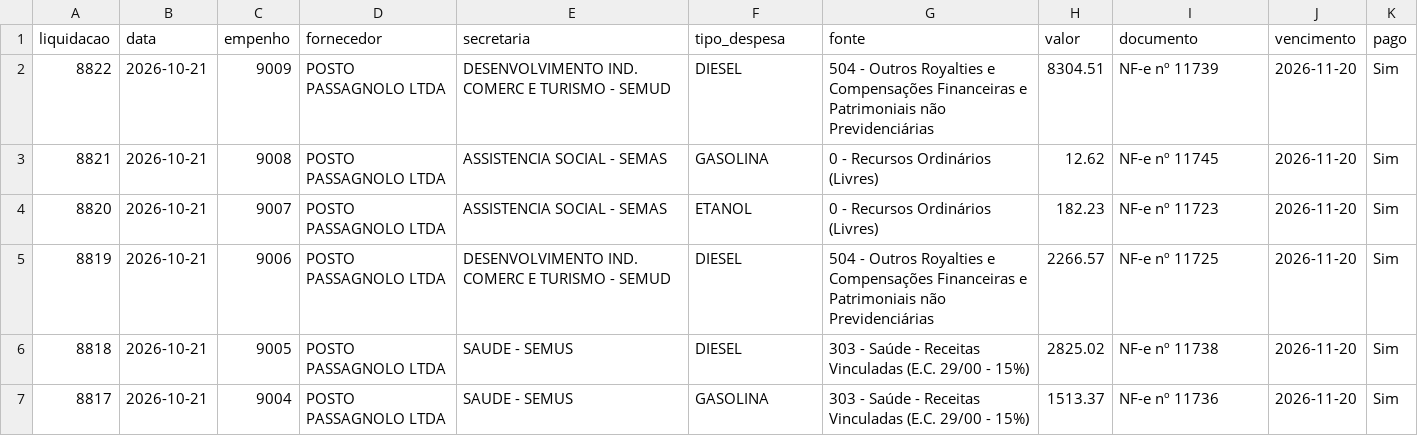
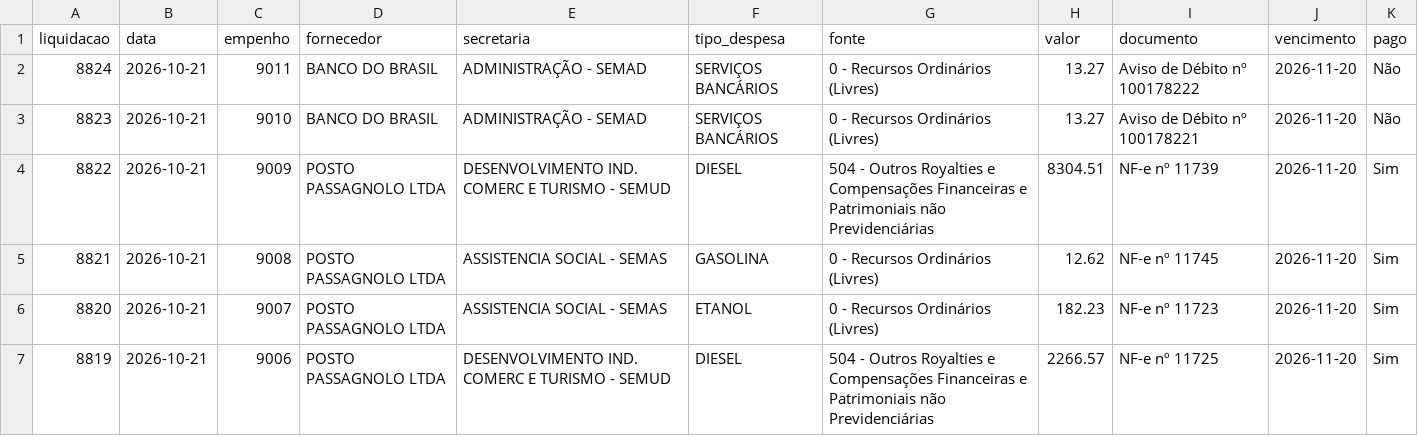
Before and after one commit to vagnerims2/painel-leopolis, a CSV file: data/liquidacoes.csv, drawn as a sheet; only a part is shown; the shorter side is filled out with more unchanged rows.

```diff
--- a/data/liquidacoes.csv
+++ b/data/liquidacoes.csv
@@ -1,2 +1,4 @@
 liquidacao,data,empenho,fornecedor,secretaria,tipo_despesa,fonte,valor,documento,vencimento,pago
+8824,2026-10-21,9011,BANCO DO BRASIL,ADMINISTRAÇÃO - SEMAD,SERVIÇOS BANCÁRIOS,0 - Recursos Ordinários (Livres),13.27,Aviso de Débito nº 100178222,2026-11-20,Não
+8823,2026-10-21,9010,BANCO DO BRASIL,ADMINISTRAÇÃO - SEMAD,SERVIÇOS BANCÁRIOS,0 - Recursos Ordinários (Livres),13.27,Aviso de Débito nº 100178221,2026-11-20,Não
 8822,2026-10-21,9009,POSTO PASSAGNOLO LTDA,DESENVOLVIMENTO IND. COMERC E TURISMO - SEMUD,DIESEL,504 - Outros Royalties e Compensações Financeiras e Patrimoniais não Previdenciárias,8304.51,NF-e nº 11739,2026-11-20,Sim
```
Also changed, not shown: data/movimento.csv, 8 other files.
